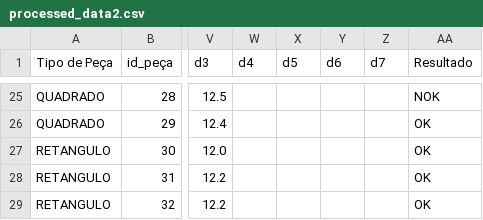
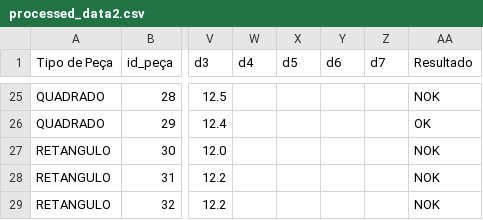
Before and after one commit to Cardz1502/ZDM, a CSV file: processed_data2.csv, drawn as a sheet; only a part is shown, gaps mark what is left out; the diff names each change by its address in the sheet, - before the commit and + after, or states it on an @@ line.

Commit message:
update

```diff
--- a/processed_data2.csv
+++ b/processed_data2.csv
-AA27:AA29 (Resultado): OK
+AA27:AA29 (Resultado): NOK
```
